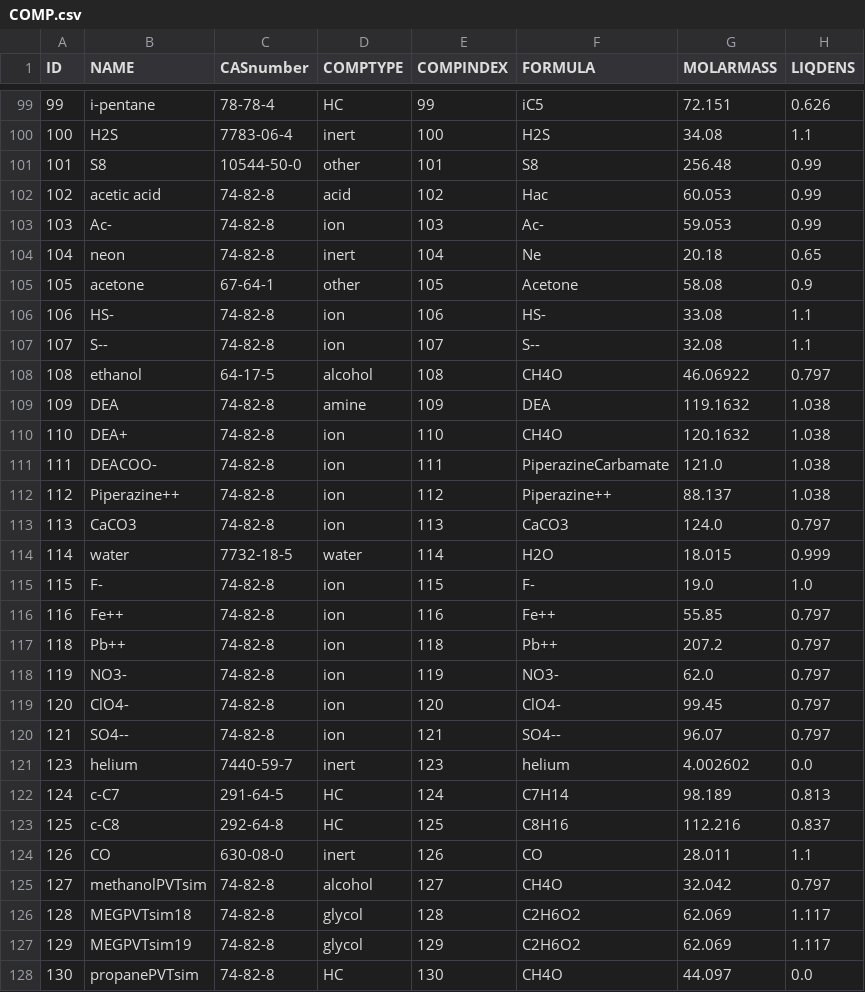
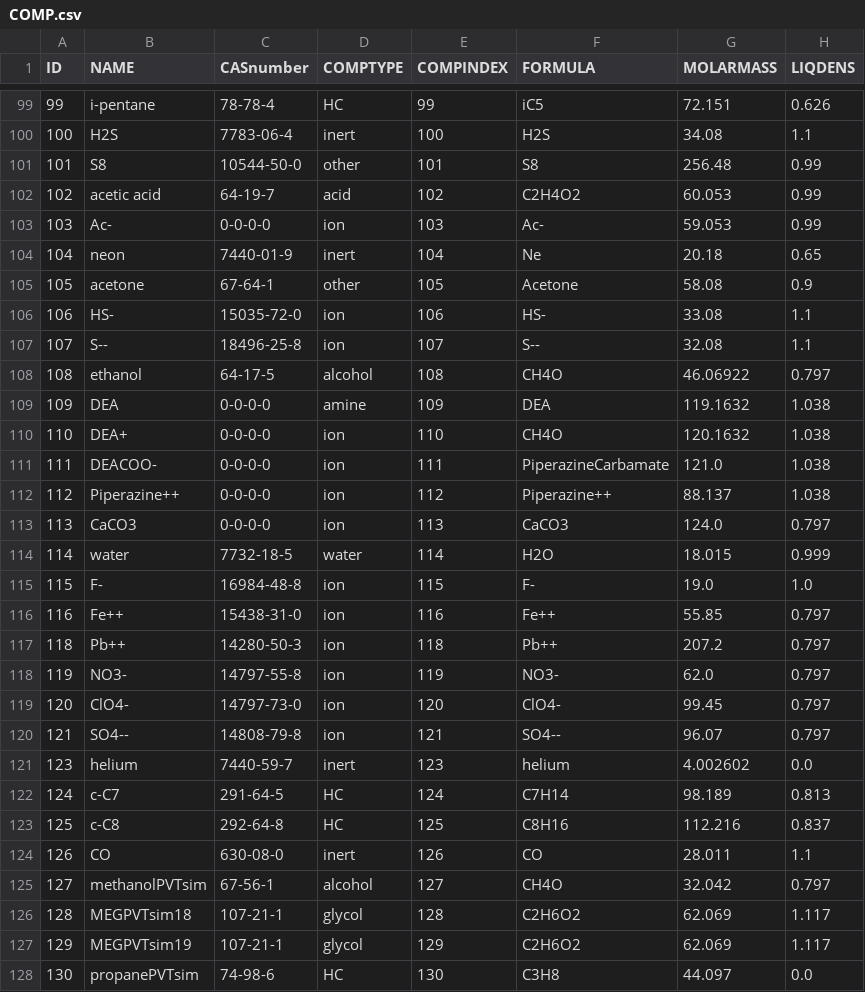
Before and after one commit to equinor/neqsim, a CSV file: src/main/resources/data/COMP.csv, drawn as a sheet; only a part is shown, gaps mark what is left out; the diff covers the shown part only; the diff names each change by its address in the sheet, - before the commit and + after, or states it on an @@ line.

Commit message:
chore(thermo): repair COMP.csv component identities and add an integrity gate
Identity repair
---------------
71 of 257 rows carried methane's CAS number 74-82-8. A wrong CAS is not
cosmetic: it silently misidentifies the substance for anything that resolves a
component through it, and it defeats every cross-check against an external
database.

  60 rows  CAS and FORMULA corrected against an offline reference
  25 rows  methane's CAS removed where no correct value could be verified,
           replaced by the existing 0-0-0-0 placeholder rather than a guess

Distinct CAS numbers go from 139 to 191, and 74-82-8 now appears on exactly one
row. Two examples of what this found:

  223-TM-C4   CAS 594-82-1 is hexamethylethane, C8H18, MW 114.229, Tc 294.65 C.
              The row's own properties (MW 100.204, Tc 257.95 C, Pc 29.5 bara,
              omega 0.25) are 2,2,3-trimethylbutane, CAS 464-06-2. FORMULA was
              also C8H18 and is now C7H16.
  c-propane   CAS 74-98-6 is propane, not cyclopropane.

Only identity fields are touched. MOLARMASS, LIQDENS, NORMBOIL, TC, PC and
ACSFACT are left alone, so the change is result neutral; the full thermo suite
is unchanged at 1332 tests passing.

Integrity gate
--------------
ComponentDatabaseIntegrityTest screens COMP.csv for twelve classes of defect:
formula versus molar mass, duplicate property triplets, shared CAS numbers,
over-shared property values, implausible Watson K, critical temperature below
the normal boiling point, non-ASCII names, invalid CAS checksums and
substituent counts that disagree with the molar mass.

Findings are compared against a baseline of accepted pre-existing issues. A new
finding fails the build, and so does a baseline entry that has since been fixed,
so the baseline can only shrink. Verified negatively: injecting methane's CAS
onto toluene makes both tests fail.

The Python screener in devtools produces a byte identical finding set, which
cross-validates the two independent implementations.

Baseline: 150 entries.

```diff
--- a/src/main/resources/data/COMP.csv
+++ b/src/main/resources/data/COMP.csv
-C102 (CASnumber): 74-82-8
+C102 (CASnumber): 64-19-7
-F102 (FORMULA): Hac
+F102 (FORMULA): C2H4O2
-C103 (CASnumber): 74-82-8
+C103 (CASnumber): 0-0-0-0
-C104 (CASnumber): 74-82-8
+C104 (CASnumber): 7440-01-9
-C106 (CASnumber): 74-82-8
+C106 (CASnumber): 15035-72-0
-C107 (CASnumber): 74-82-8
+C107 (CASnumber): 18496-25-8
-C109:C113 (CASnumber): 74-82-8
+C109:C113 (CASnumber): 0-0-0-0
-C115 (CASnumber): 74-82-8
+C115 (CASnumber): 16984-48-8
-C116 (CASnumber): 74-82-8
+C116 (CASnumber): 15438-31-0
-C117 (CASnumber): 74-82-8
+C117 (CASnumber): 14280-50-3
-C118 (CASnumber): 74-82-8
+C118 (CASnumber): 14797-55-8
-C119 (CASnumber): 74-82-8
+C119 (CASnumber): 14797-73-0
-C120 (CASnumber): 74-82-8
+C120 (CASnumber): 14808-79-8
-C125 (CASnumber): 74-82-8
+C125 (CASnumber): 67-56-1
-C126:C127 (CASnumber): 74-82-8
+C126:C127 (CASnumber): 107-21-1
-C128 (CASnumber): 74-82-8
+C128 (CASnumber): 74-98-6
-F128 (FORMULA): CH4O
+F128 (FORMULA): C3H8
```
Also changed, not shown: 91 edited cells elsewhere in this file, 9 other files.
